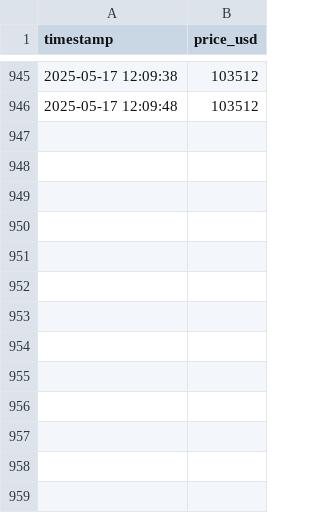
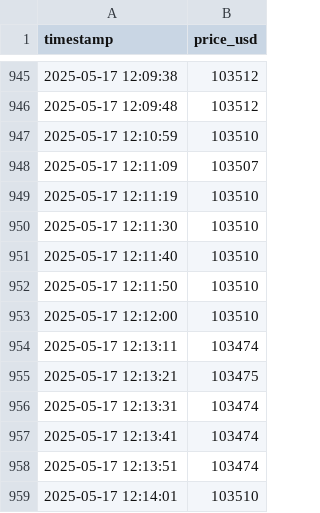
Before and after one commit to AjaykumarBalakannan/bitcoin-qlik, a CSV file: bitcoin_realtime.csv, drawn as a sheet; only a part is shown, gaps mark what is left out.

Commit message:
Auto-update at 2025-05-17 04:15:01.122081

```diff
--- a/bitcoin_realtime.csv
+++ b/bitcoin_realtime.csv
@@ -946 +946,14 @@ timestamp,price_usd
 2025-05-17 12:09:48,103512
+2025-05-17 12:10:59,103510
+2025-05-17 12:11:09,103507
+2025-05-17 12:11:19,103510
+2025-05-17 12:11:30,103510
+2025-05-17 12:11:40,103510
+2025-05-17 12:11:50,103510
+2025-05-17 12:12:00,103510
+2025-05-17 12:13:11,103474
+2025-05-17 12:13:21,103475
+2025-05-17 12:13:31,103474
+2025-05-17 12:13:41,103474
+2025-05-17 12:13:51,103474
+2025-05-17 12:14:01,103510
```
